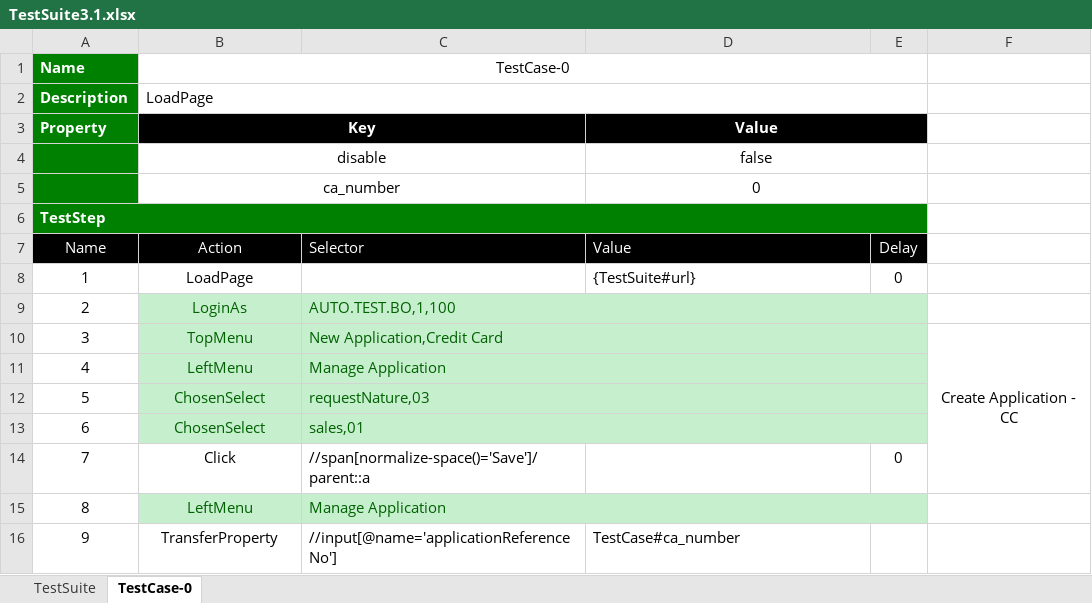
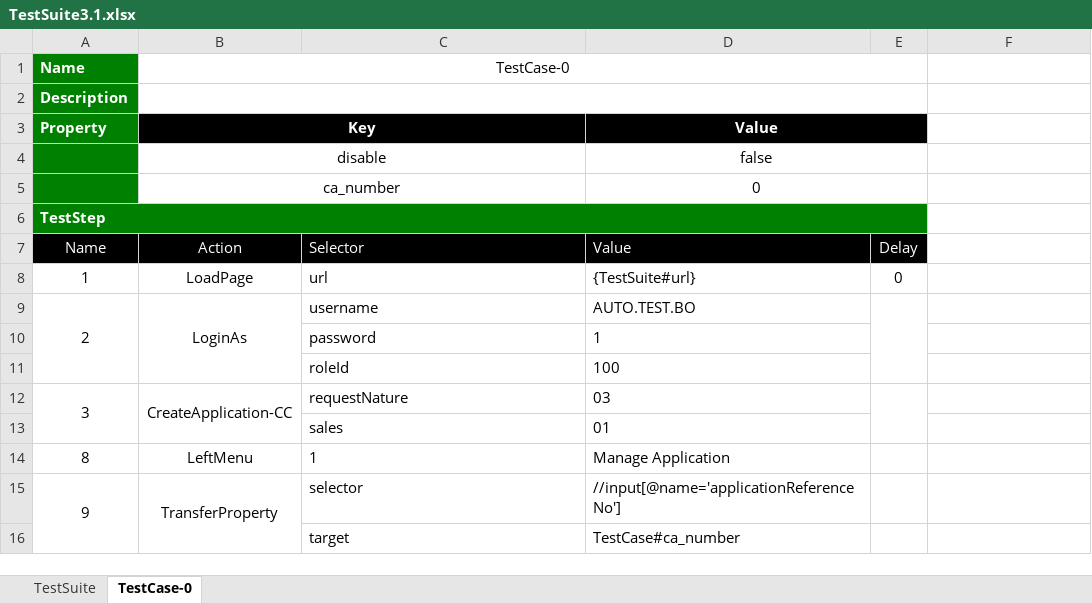
Before and after one commit to ttquang/selenium-example, an Excel workbook: TestSuite3.1.xlsx, sheet TestCase-0, drawn as a sheet; only a part is shown; values as stored, in another font and other column widths than the file's, no borders; charts and pictures not drawn; removed rows and columns are numbered as before the commit, all else as after; the diff covers the shown part only; the diff names each change by its address in the sheet, - before the commit and + after, or states it on an @@ line.

```diff
--- a/TestSuite3.1.xlsx (sheet TestCase-0)
+++ b/TestSuite3.1.xlsx (sheet TestCase-0)
-B2 (Key): LoadPage
+B2 (Key): (empty)
-C8: (empty)
+C8: url
+A9:A11 merged
@@ B9:C9 fill: #C6EFCE → none, text colour: #006100 → black @@
+B9:B11 merged
-C9: AUTO.TEST.BO,1,100
+C9: username
-C9:E9 merged
-D9 (Value): (empty)
+D9 (Value): AUTO.TEST.BO
+E9:E11 merged
-row 10: 3 | TopMenu | New Application,Credit Card |  |  | Create Application - CC
-row 11: 4 | LeftMenu | Manage Application
-row 12: 5 | ChosenSelect | requestNature,03
-row 13: 6 | ChosenSelect | sales,01
-row 14: 7 | Click | //span[normalize-space()='Save']/parent::a |  | 0
+row 10:  |  | password | 1
+row 11:  |  | roleId | 100
+row 12: 3 | CreateApplication-CC | requestNature | 03
+row 13:  |  | sales | 01
@@ B14:C14 fill: #C6EFCE → none, text colour: #006100 → black @@
-C14: Manage Application
+C14: 1
-C15:E15 merged
-D14 (Value): (empty)
+D14 (Value): Manage Application
+A15:A16 merged
+B15:B16 merged
-C15: //input[@name='applicationReferenceNo']
+C15: selector
-D15 (Value): TestCase#ca_number
+D15 (Value): //input[@name='applicationReferenceNo']
+row 16:  |  | target | TestCase#ca_number
```
Also changed, not shown: 12 added rows, 11 removed rows, 28 edited cells, cell formats and merged cells elsewhere in this sheet, charts or pictures, Template.xlsx, 8 other files.
